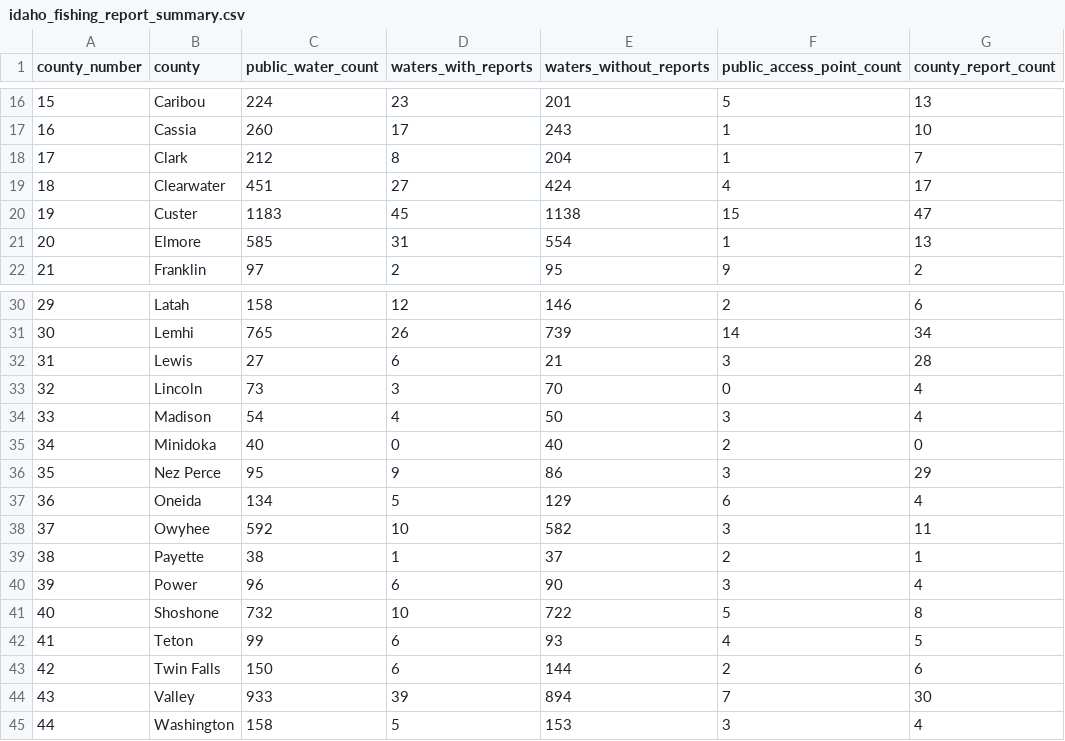
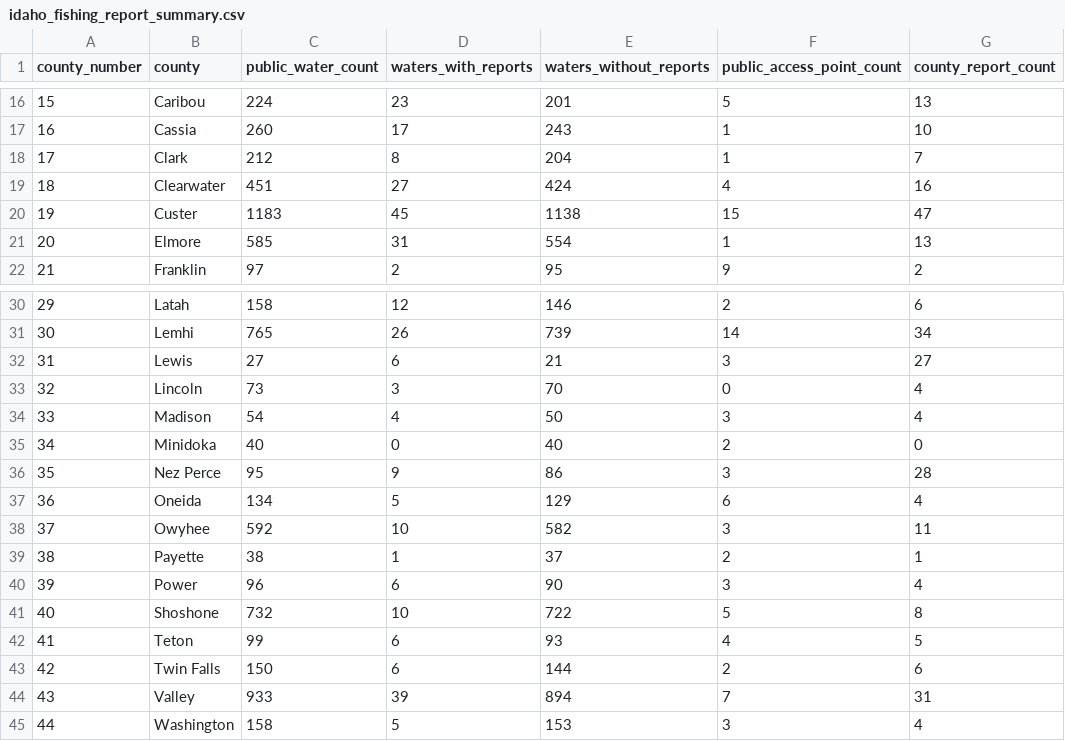
Before and after one commit to smithcalvinc/fish-finder-reports-live, a CSV file: data/idaho_fishing_report_summary.csv, drawn as a sheet; only a part is shown, gaps mark what is left out.

```diff
--- a/data/idaho_fishing_report_summary.csv
+++ b/data/idaho_fishing_report_summary.csv
@@ -18,3 +18,3 @@
 17,Clark,212,8,204,1,7
-18,Clearwater,451,27,424,4,17
+18,Clearwater,451,27,424,4,16
 19,Custer,1183,45,1138,15,47
@@ -31,3 +31,3 @@
 30,Lemhi,765,26,739,14,34
-31,Lewis,27,6,21,3,28
+31,Lewis,27,6,21,3,27
 32,Lincoln,73,3,70,0,4
@@ -35,3 +35,3 @@
 34,Minidoka,40,0,40,2,0
-35,Nez Perce,95,9,86,3,29
+35,Nez Perce,95,9,86,3,28
 36,Oneida,134,5,129,6,4
@@ -43,3 +43,3 @@
 42,Twin Falls,150,6,144,2,6
-43,Valley,933,39,894,7,30
+43,Valley,933,39,894,7,31
 44,Washington,158,5,153,3,4
```
Also changed, not shown: data/idaho_fishing_report_database.csv, 7 other files.
